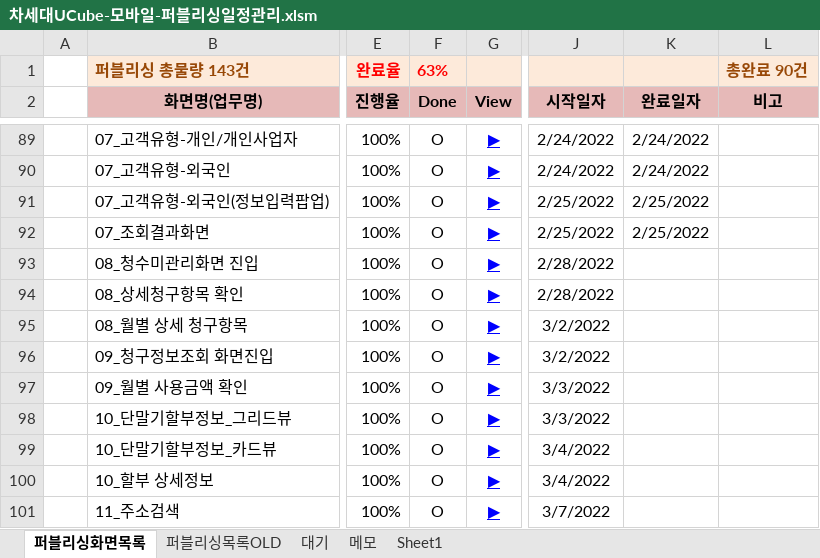
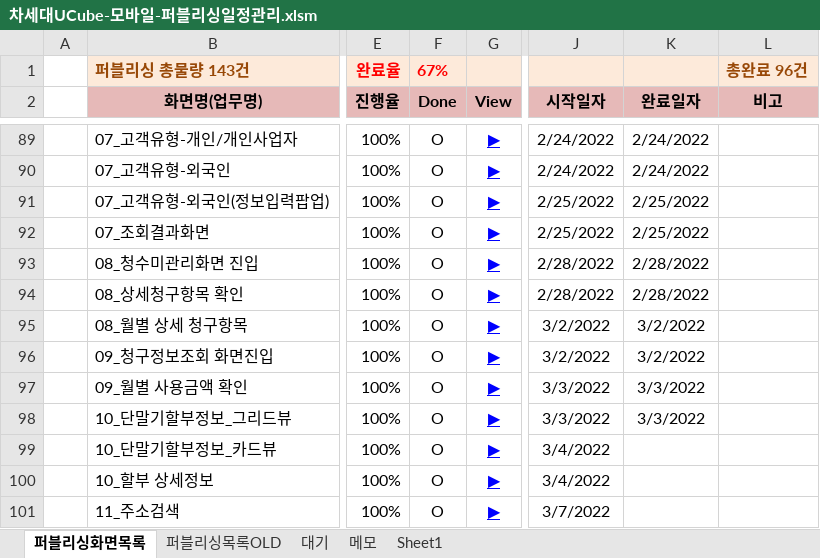
Before and after one commit to Kim-sangjoon/new_ucube_m, an Excel workbook: new_ucube_m/WebContent/static/web/pub/차세대UCube-모바일-퍼블리싱일정관리.xlsm, sheet 퍼블리싱화면목록, drawn as a sheet; only a part is shown, gaps mark what is left out; values as stored, in another font and other column widths than the file's, no borders; charts and pictures not drawn; the diff names each change by its address in the sheet, - before the commit and + after, or states it on an @@ line.

Commit message:
일정업데이트

```diff
--- a/new_ucube_m/WebContent/static/web/pub/차세대UCube-모바일-퍼블리싱일정관리.xlsm (sheet 퍼블리싱화면목록)
+++ b/new_ucube_m/WebContent/static/web/pub/차세대UCube-모바일-퍼블리싱일정관리.xlsm (sheet 퍼블리싱화면목록)
-F1 (Done): 63%
+F1 (Done): 67%
-L1 (비고): 총완료 90건
+L1 (비고): 총완료 96건
-K93:K94 (완료일자): (empty)
+K93:K94 (완료일자): 2/28/2022
-K95:K96 (완료일자): (empty)
+K95:K96 (완료일자): 3/2/2022
-K97:K98 (완료일자): (empty)
+K97:K98 (완료일자): 3/3/2022
```
